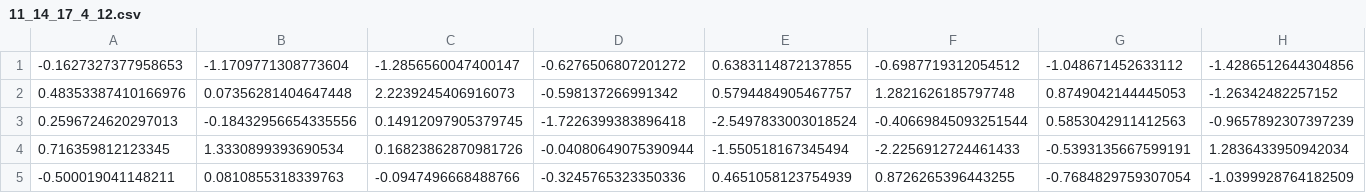
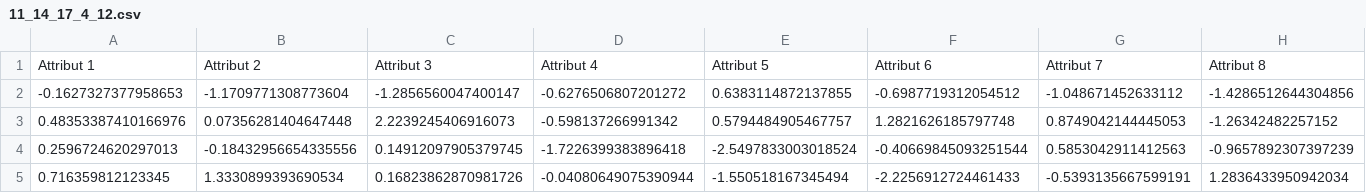
Before and after one commit to Ziyi-star/Data-Mining-Project, a CSV file: data/data/standardization/18_2_17/11_14_17_4_12.csv, drawn as a sheet; only a part is shown; the shorter side is filled out with more unchanged rows; rows hold the shown columns only; the diff names each change by its address in the sheet, - before the commit and + after, or states it on an @@ line.

```diff
--- a/data/data/standardization/18_2_17/11_14_17_4_12.csv
+++ b/data/data/standardization/18_2_17/11_14_17_4_12.csv
+row 1: Attribut 1 | Attribut 2 | Attribut 3 | Attribut 4 | Attribut 5 | Attribut 6 | Attribut 7 | Attribut 8
```
Also changed, not shown: data/data/standardization/18_2_17/13_10_18.csv, data/data/standardization/18_2_17/17_14_18_4_19_19_0.csv, 15 other files.
